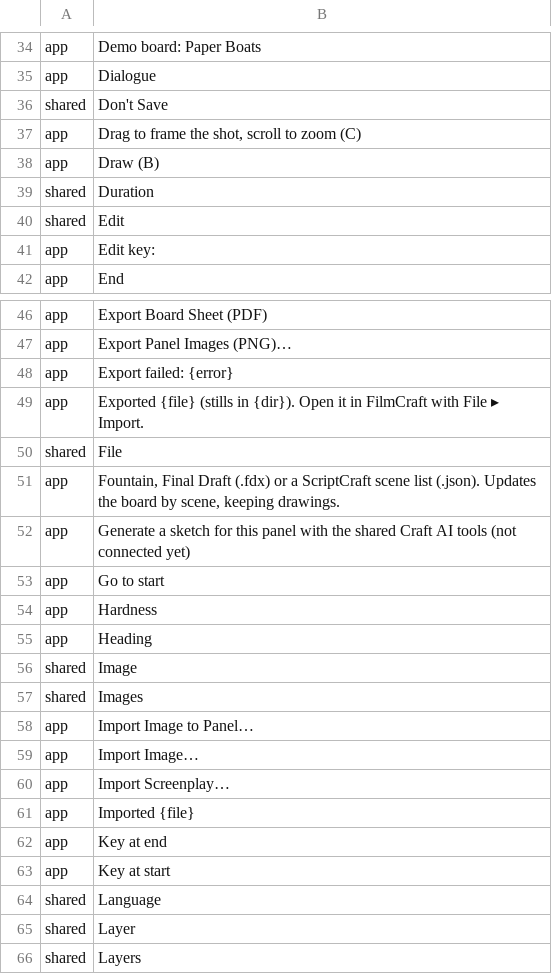
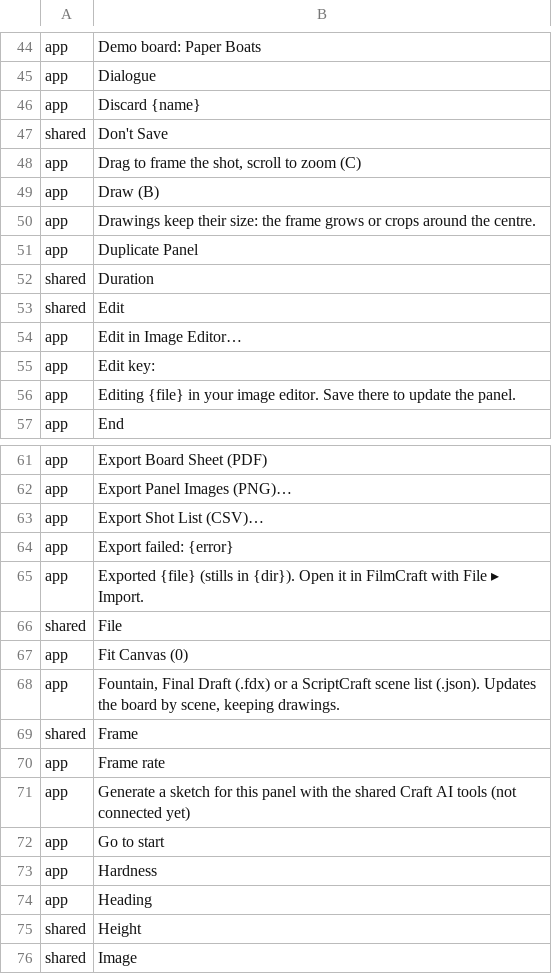
Before and after one commit to XmYx/boardcraft, a TSV file: docs/i18n/boardcraft-strings.tsv, drawn as a sheet; only a part is shown, gaps mark what is left out; the shorter side is filled out with more unchanged rows; the diff covers the shown part only; the diff names each change by its address in the sheet, - before the commit and + after, or states it on an @@ line.

Commit message:
Polish pass: data safety, Board Settings, drawing and export upgrades
From user research on storyboard tools (docs/user-research.md):
- Autosave every 30 s on a background thread with crash recovery at
  start (keyboard-accessible dialog); clean save and exit clear it.
- Undo/redo for every edit: copy-on-write layer pixels make project
  snapshots cheap; a stroke, drag or typing burst is one step.
- Board Settings: aspect ratio and size changes without stretching,
  frame rates 23.976-60 keeping panel lengths (ntsc flag in the file).
- Duplicate panel (Ctrl+D), shot field with generic presets, shot list
  CSV (app, CLI, commands), onion skin (O), canvas zoom/pan, Shift-click
  straight lines, Edit in Image Editor with reload on save, partial
  texture updates while drawing.
- Parity re-measured (~19% -> ~28%), gaps and roadmap re-ranked,
  progress and release-note fragments, screenshots refreshed.

```diff
--- a/docs/i18n/boardcraft-strings.tsv
+++ b/docs/i18n/boardcraft-strings.tsv
+row 46: app | Discard {name}
+row 50: app | Drawings keep their size: the frame grows or crops around the centre.
+row 51: app | Duplicate Panel
+row 54: app | Edit in Image Editor…
+row 56: app | Editing {file} in your image editor. Save there to update the panel.
+row 63: app | Export Shot List (CSV)…
+row 67: app | Fit Canvas (0)
+row 69: shared | Frame
+row 70: app | Frame rate
+row 75: shared | Height
```
Also changed, not shown: 29 added rows and 3 edited cells elsewhere in this file, 40 other files.
